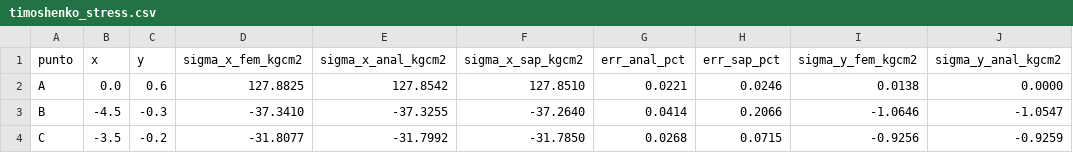
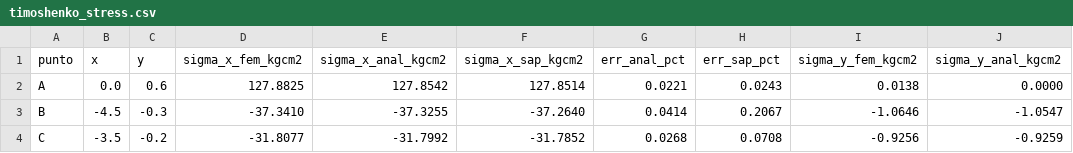
Before and after one commit to Sucullani/SoftwareED, a CSV file: docs/vyv/datos/timoshenko_stress.csv, drawn as a sheet; only a part is shown; the diff names each change by its address in the sheet, - before the commit and + after, or states it on an @@ line.

```diff
--- a/docs/vyv/datos/timoshenko_stress.csv
+++ b/docs/vyv/datos/timoshenko_stress.csv
-F2 (sigma_x_sap_kgcm2): 127.8510
+F2 (sigma_x_sap_kgcm2): 127.8514
-H2 (err_sap_pct): 0.0246
+H2 (err_sap_pct): 0.0243
-H3 (err_sap_pct): 0.2066
+H3 (err_sap_pct): 0.2067
-F4 (sigma_x_sap_kgcm2): -31.7850
+F4 (sigma_x_sap_kgcm2): -31.7852
-H4 (err_sap_pct): 0.0715
+H4 (err_sap_pct): 0.0708
```
Also changed, not shown: 5 other files.
